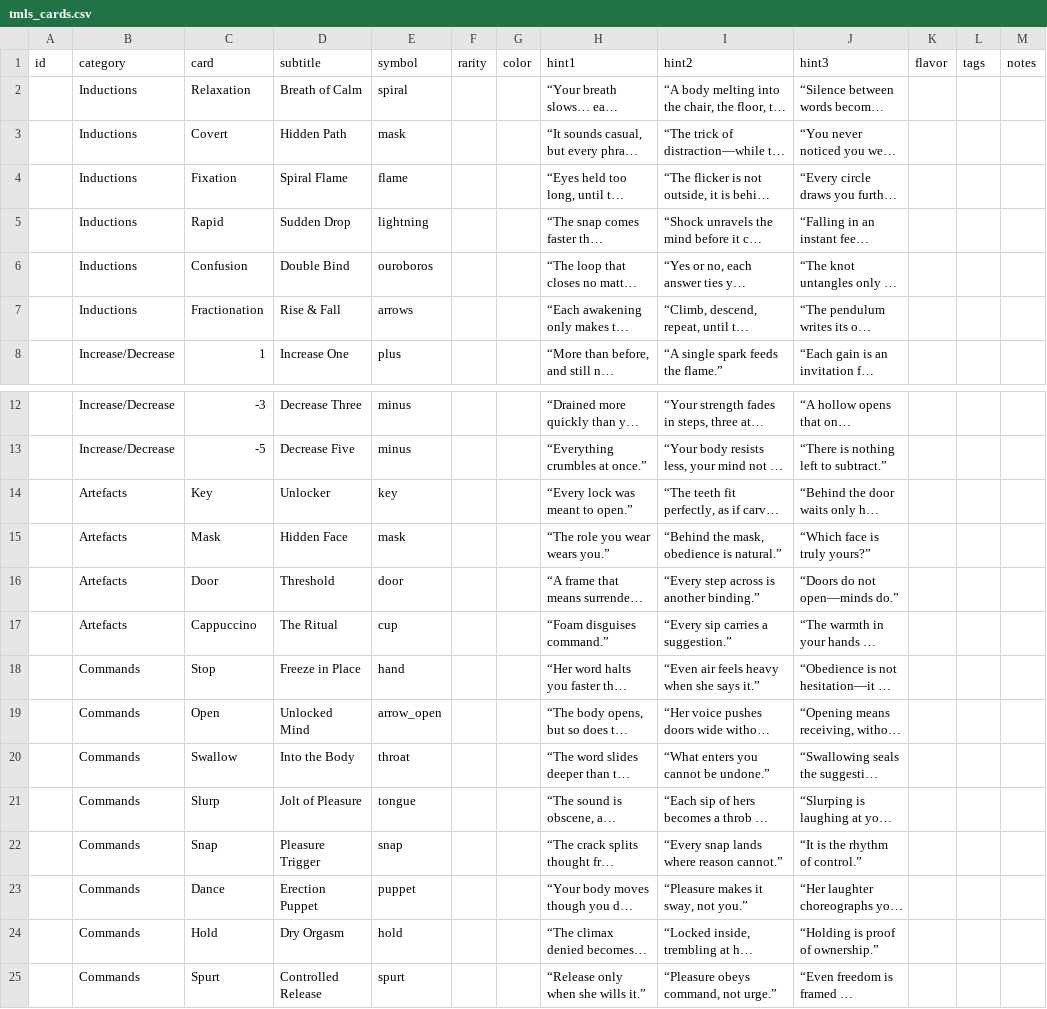
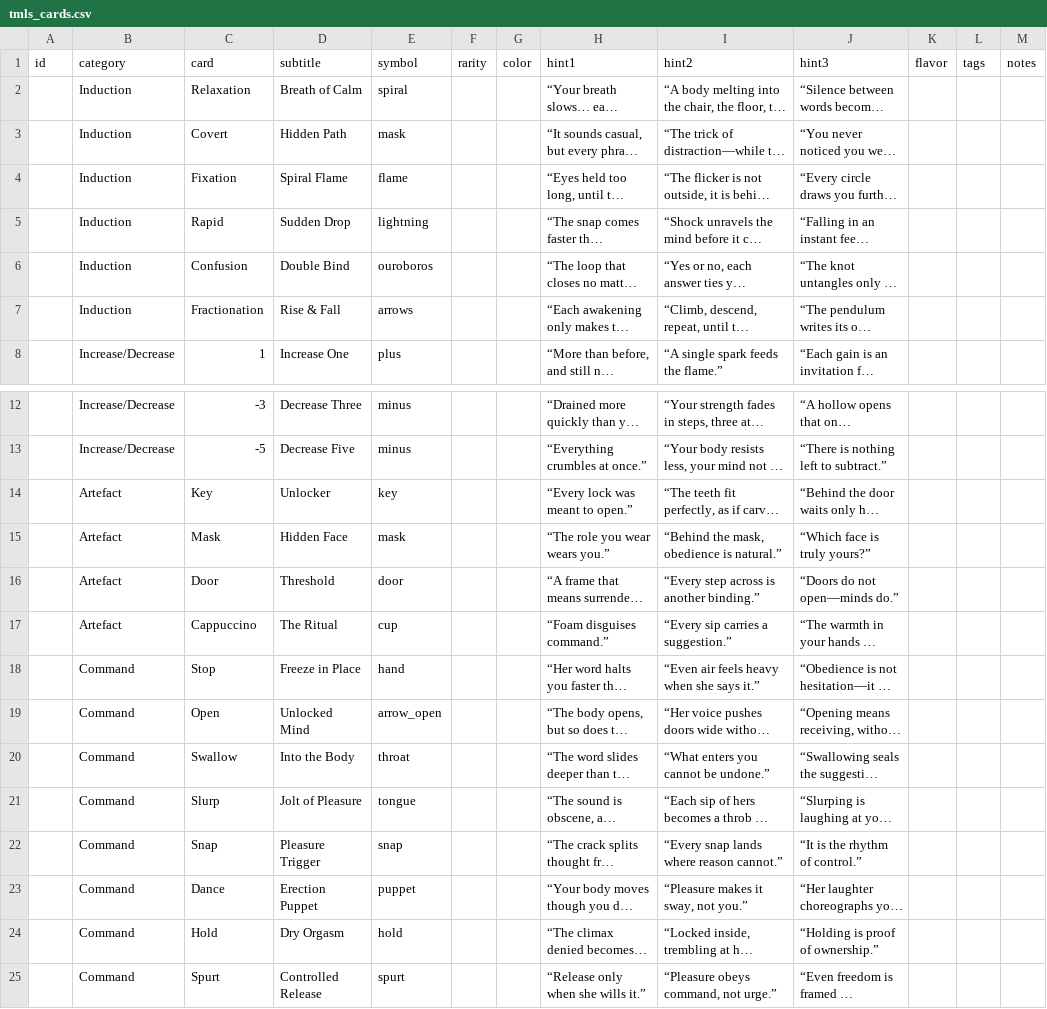
Before and after one commit to themindlocksyndicate/TMLS_playcards_datasets, a CSV file: data/tmls_cards.csv, drawn as a sheet; only a part is shown, gaps mark what is left out; long unchanged cells end in …; the diff names each change by its address in the sheet, - before the commit and + after, or states it on an @@ line.

Commit message:
Update tmls_cards.csv
removed plural form of all categories

```diff
--- a/data/tmls_cards.csv
+++ b/data/tmls_cards.csv
-B2:B7 (category): Inductions
+B2:B7 (category): Induction
-B14:B17 (category): Artefacts
+B14:B17 (category): Artefact
-B18:B25 (category): Commands
+B18:B25 (category): Command
```
